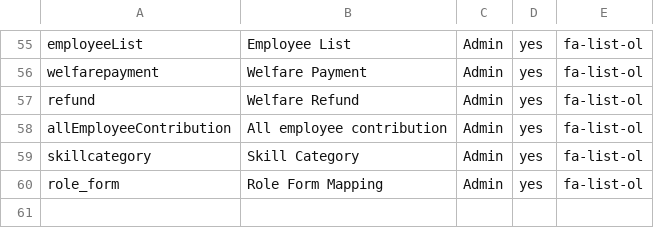
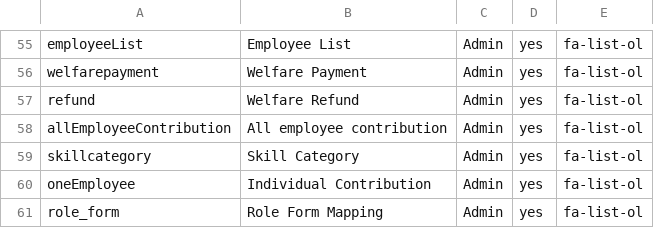
Before and after one commit to tamangGolay/HRAD-System, a CSV file: public/master/Forms.csv, drawn as a sheet; only a part is shown, gaps mark what is left out.

```diff
--- a/public/master/Forms.csv
+++ b/public/master/Forms.csv
@@ -59,2 +59,3 @@ allEmployeeContribution,All employee contribution,Admin,yes,fa-list-ol
 skillcategory,Skill Category,Admin,yes,fa-list-ol
+oneEmployee,Individual Contribution,Admin,yes,fa-list-ol
 role_form,Role Form Mapping,Admin,yes,fa-list-ol
```
Also changed, not shown: public/master/RoleFormAccess.csv.
